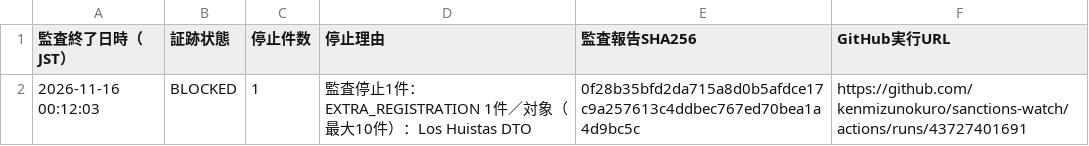
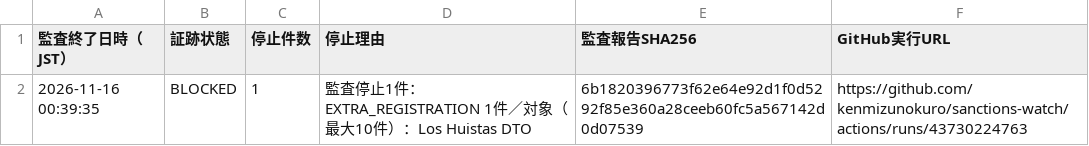
Before and after one commit to kenmizunokuro/sanctions-watch, a CSV file: data/dashboard/ofac_integrity.csv, drawn as a sheet.

```diff
--- a/data/dashboard/ofac_integrity.csv
+++ b/data/dashboard/ofac_integrity.csv
@@ -1,2 +1,2 @@
 監査終了日時（JST）,証跡状態,停止件数,停止理由,監査報告SHA256,GitHub実行URL
-2026-11-16 00:12:03,BLOCKED,1,監査停止1件：EXTRA_REGISTRATION 1件／対象（最大10件）：Los Huistas DTO,0f28b35bfd2da715a8d0b5afdce17c9a257613c4ddbec767ed70bea1a4d9bc5c,https://github.com/kenmizunokuro/sanctions-watch/actions/runs/43727401691
+2026-11-16 00:39:35,BLOCKED,1,監査停止1件：EXTRA_REGISTRATION 1件／対象（最大10件）：Los Huistas DTO,6b1820396773f62e64e92d1f0d5292f85e360a28ceeb60fc5a567142d0d07539,https://github.com/kenmizunokuro/sanctions-watch/actions/runs/43730224763
```
Also changed, not shown: data/dashboard/status.csv, data/dashboard/status_detail.csv, 1 other file.
